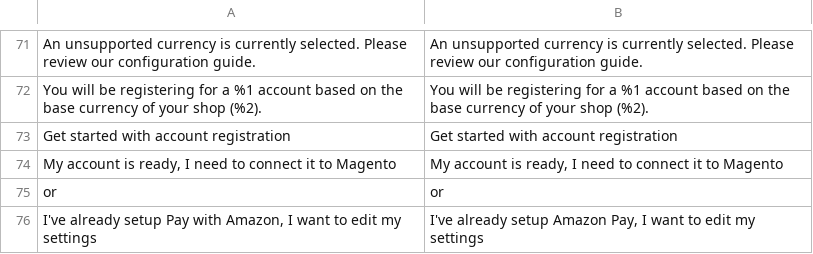
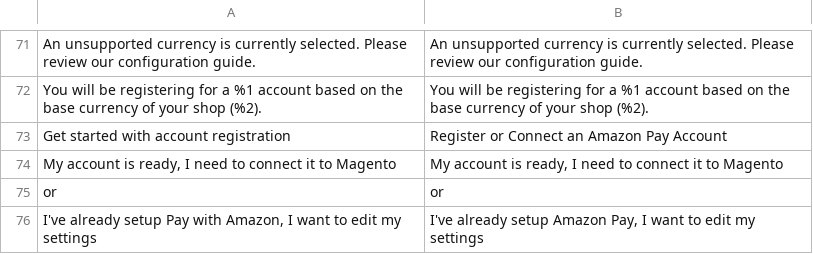
Before and after one commit to amzn/amazon-payments-magento-2-plugin, a CSV file: src/Core/i18n/en_US.csv, drawn as a sheet; only a part is shown, gaps mark what is left out; the diff names each change by its address in the sheet, - before the commit and + after, or states it on an @@ line.

Commit message:
Removing extra register / connect button and updating remaining button verbiage.

```diff
--- a/src/Core/i18n/en_US.csv
+++ b/src/Core/i18n/en_US.csv
-B73: Get started with account registration
+B73: Register or Connect an Amazon Pay Account
```
Also changed, not shown: 1 other file.
